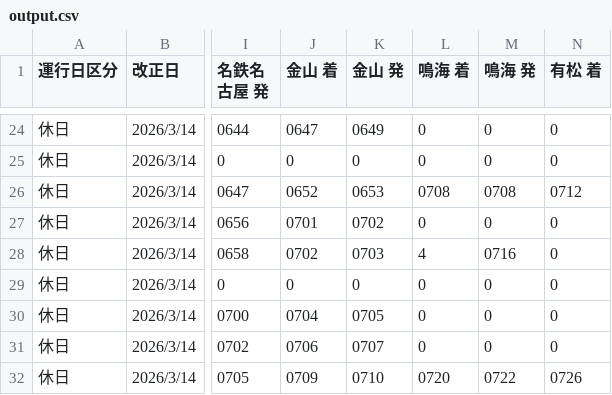
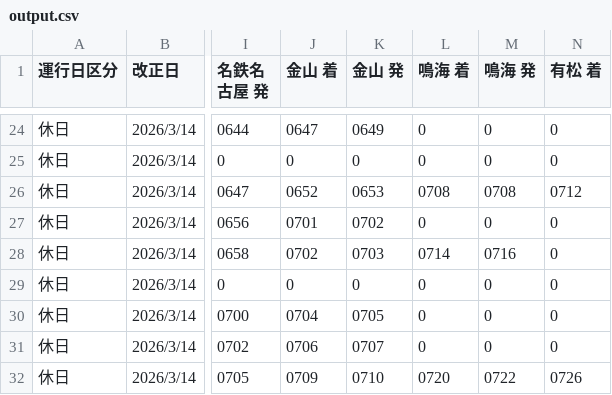
Before and after one commit to natade-jp/app-go-arimatsu-analysis, a CSV file: data/休日/output.csv, drawn as a sheet; only a part is shown, gaps mark what is left out; the diff names each change by its address in the sheet, - before the commit and + after, or states it on an @@ line.

```diff
--- a/data/休日/output.csv
+++ b/data/休日/output.csv
-L28 (鳴海 着): 4
+L28 (鳴海 着): 0714
```
Also changed, not shown: 2 other files.
